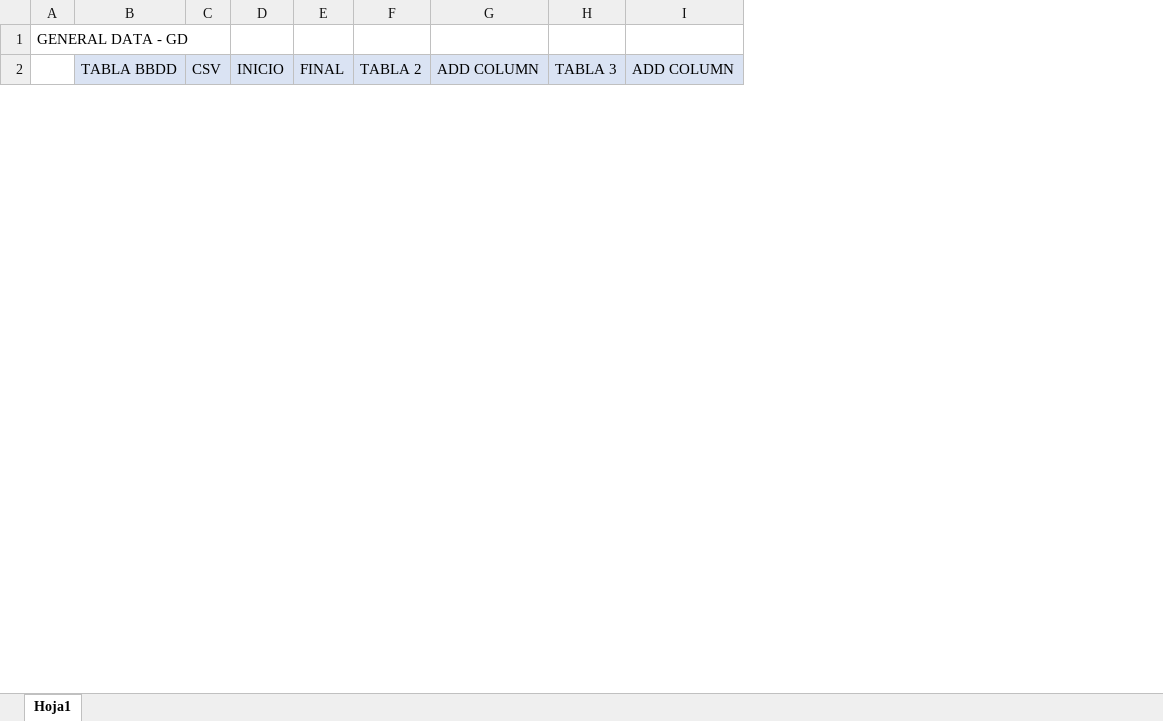
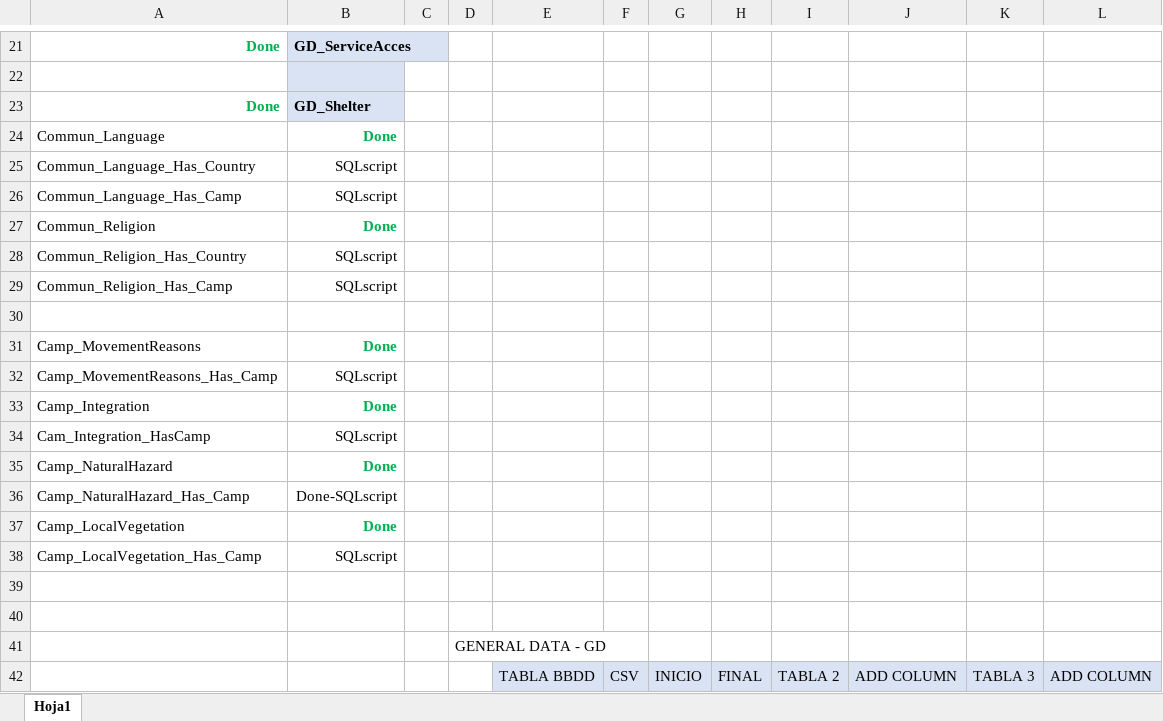
Before and after one commit to guillermosanchezg/NAUTIA, an Excel workbook: DesarrolloPy/NormasArregloCSV.xlsx, sheet Hoja1, drawn as a sheet; only a part is shown, gaps mark what is left out; values as stored, in another font and other column widths than the file's, no borders; the diff covers the shown part only; the diff names each change by its address in the sheet, - before the commit and + after, or states it on an @@ line.

Commit message:
avance de desarrollo

```diff
--- a/DesarrolloPy/NormasArregloCSV.xlsx (sheet Hoja1)
+++ b/DesarrolloPy/NormasArregloCSV.xlsx (sheet Hoja1)
+column A, empty
+column B, empty
+column C, empty
+row 21: Done | GD_ServiceAcces
+row 22: (empty)
+row 23: Done | GD_Shelter
+row 24: Commun_Language | Done
+row 25: Commun_Language_Has_Country | SQLscript
+row 26: Commun_Language_Has_Camp | SQLscript
+row 27: Commun_Religion | Done
+row 28: Commun_Religion_Has_Country | SQLscript
+row 29: Commun_Religion_Has_Camp | SQLscript
+row 30: (empty)
+row 31: Camp_MovementReasons | Done
+row 32: Camp_MovementReasons_Has_Camp | SQLscript
+row 33: Camp_Integration | Done
+row 34: Cam_Integration_HasCamp | SQLscript
+row 35: Camp_NaturalHazard | Done
+row 36: Camp_NaturalHazard_Has_Camp | Done-SQLscript
+row 37: Camp_LocalVegetation | Done
+row 38: Camp_LocalVegetation_Has_Camp | SQLscript
+row 39: (empty)
+row 40: (empty)
```
Also changed, not shown: 20 added rows elsewhere in this sheet, DesarrolloPy/DataSetOriginales/Bibliography_120220.xlsx, 20 other files.
